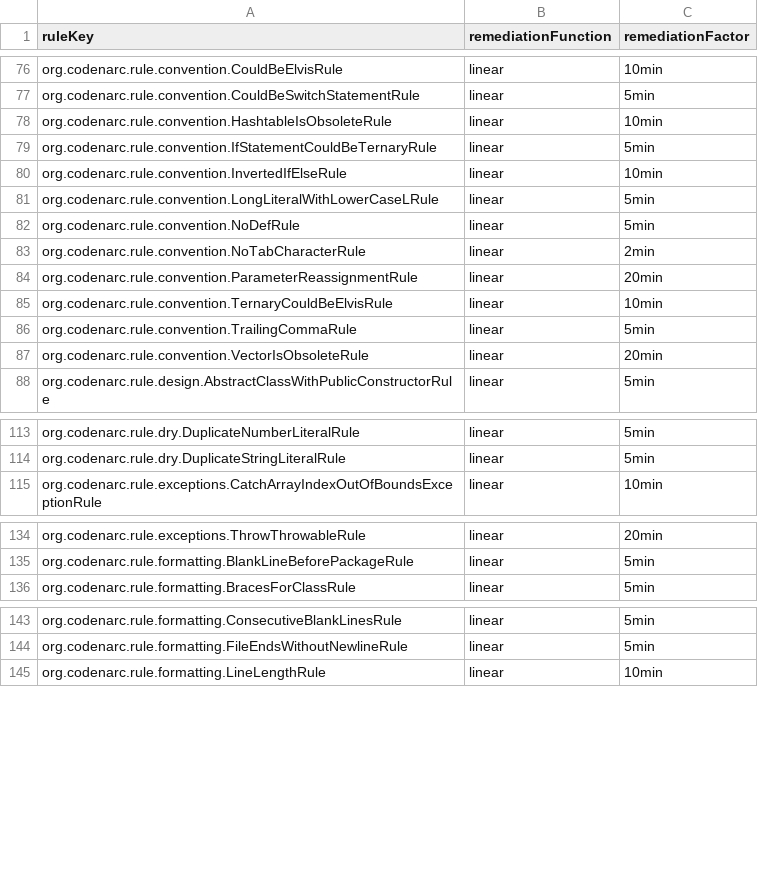
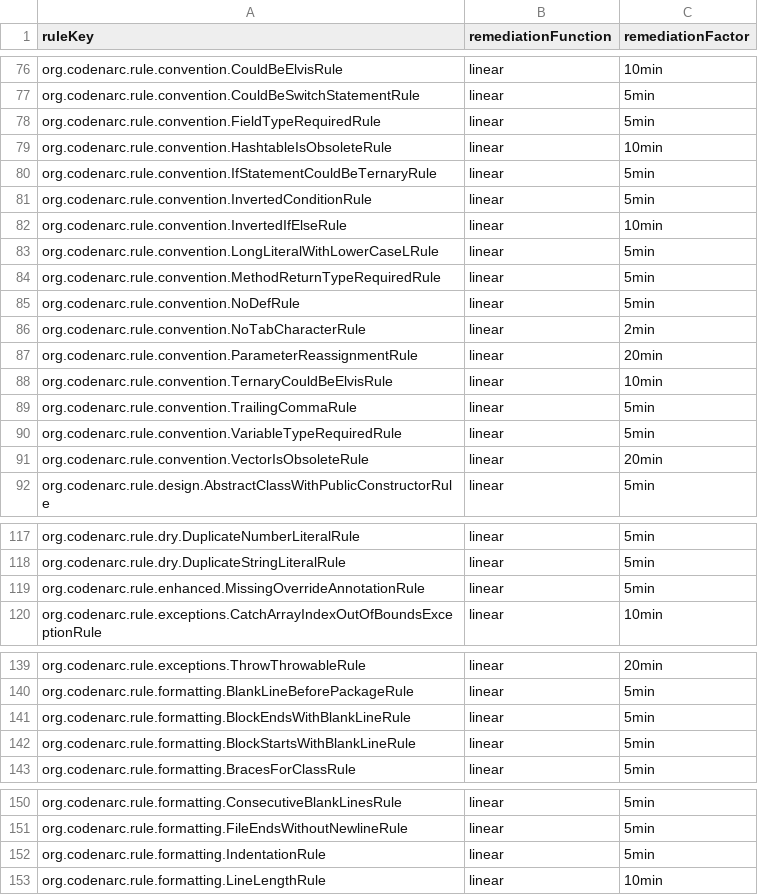
Before and after one commit to Inform-Software/sonar-groovy, a CSV file: sonar-groovy-plugin/src/main/resources/org/sonar/plugins/groovy/cost.csv, drawn as a sheet; only a part is shown, gaps mark what is left out.

```diff
--- a/sonar-groovy-plugin/src/main/resources/org/sonar/plugins/groovy/cost.csv
+++ b/sonar-groovy-plugin/src/main/resources/org/sonar/plugins/groovy/cost.csv
@@ -77,6 +77,9 @@ org.codenarc.rule.convention.CouldBeElvisRule;linear;10min
 org.codenarc.rule.convention.CouldBeSwitchStatementRule;linear;5min
+org.codenarc.rule.convention.FieldTypeRequiredRule;linear;5min
 org.codenarc.rule.convention.HashtableIsObsoleteRule;linear;10min
 org.codenarc.rule.convention.IfStatementCouldBeTernaryRule;linear;5min
+org.codenarc.rule.convention.InvertedConditionRule;linear;5min
 org.codenarc.rule.convention.InvertedIfElseRule;linear;10min
 org.codenarc.rule.convention.LongLiteralWithLowerCaseLRule;linear;5min
+org.codenarc.rule.convention.MethodReturnTypeRequiredRule;linear;5min
 org.codenarc.rule.convention.NoDefRule;linear;5min
@@ -86,2 +89,3 @@ org.codenarc.rule.convention.TernaryCouldBeElvisRule;linear;10min
 org.codenarc.rule.convention.TrailingCommaRule;linear;5min
+org.codenarc.rule.convention.VariableTypeRequiredRule;linear;5min
 org.codenarc.rule.convention.VectorIsObsoleteRule;linear;20min
@@ -114,2 +118,3 @@ org.codenarc.rule.dry.DuplicateNumberLiteralRule;linear;5min
 org.codenarc.rule.dry.DuplicateStringLiteralRule;linear;5min
+org.codenarc.rule.enhanced.MissingOverrideAnnotationRule;linear;5min
 org.codenarc.rule.exceptions.CatchArrayIndexOutOfBoundsExceptionRule;linear;10min
@@ -135,2 +140,4 @@ org.codenarc.rule.exceptions.ThrowThrowableRule;linear;20min
 org.codenarc.rule.formatting.BlankLineBeforePackageRule;linear;5min
+org.codenarc.rule.formatting.BlockEndsWithBlankLineRule;linear;5min
+org.codenarc.rule.formatting.BlockStartsWithBlankLineRule;linear;5min
 org.codenarc.rule.formatting.BracesForClassRule;linear;5min
@@ -144,2 +151,3 @@ org.codenarc.rule.formatting.ConsecutiveBlankLinesRule;linear;5min
 org.codenarc.rule.formatting.FileEndsWithoutNewlineRule;linear;5min
+org.codenarc.rule.formatting.IndentationRule;linear;5min
 org.codenarc.rule.formatting.LineLengthRule;linear;10min
```
Also changed, not shown: 6 other files.
